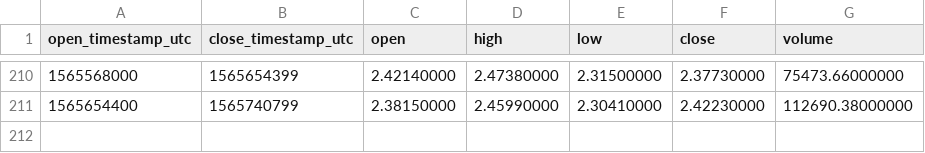
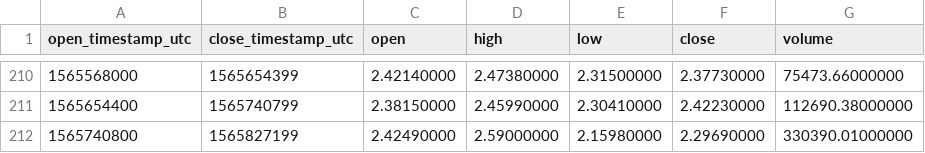
Before and after one commit to cryptobigbro/binance-LINKUSDC, a CSV file: binance-LINKUSDC-1d.csv, drawn as a sheet; only a part is shown, gaps mark what is left out.

```diff
--- a/binance-LINKUSDC-1d.csv
+++ b/binance-LINKUSDC-1d.csv
@@ -211 +211,2 @@ open_timestamp_utc,close_timestamp_utc,open,high,low,close,volume
 1565654400,1565740799,2.38150000,2.45990000,2.30410000,2.42230000,112690.38000000
+1565740800,1565827199,2.42490000,2.59000000,2.15980000,2.29690000,330390.01000000
```
Also changed, not shown: binance-LINKUSDC-1h.csv, binance-LINKUSDC-1w.csv.
